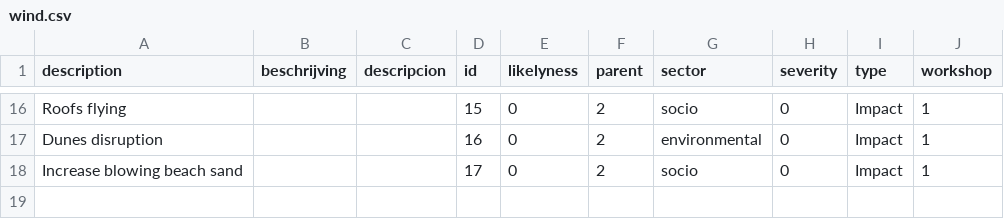
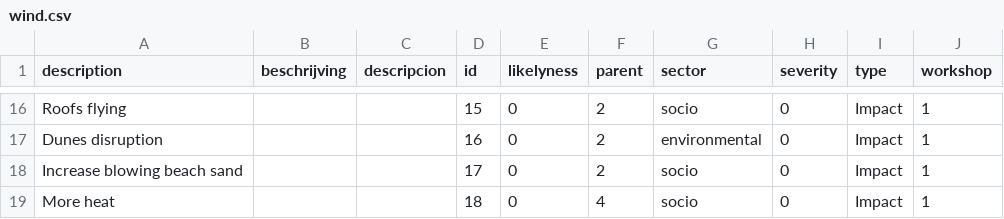
Before and after one commit to sophievanderhorst/data, a CSV file: bollentool/aruba/wind.csv, drawn as a sheet; only a part is shown, gaps mark what is left out; the diff names each change by its address in the sheet, - before the commit and + after, or states it on an @@ line.

```diff
--- a/bollentool/aruba/wind.csv
+++ b/bollentool/aruba/wind.csv
+row 19: More heat |  |  | 18 | 0 | 4 | socio | 0 | Impact | 1
```
Also changed, not shown: bollentool/aruba/heat.csv.
